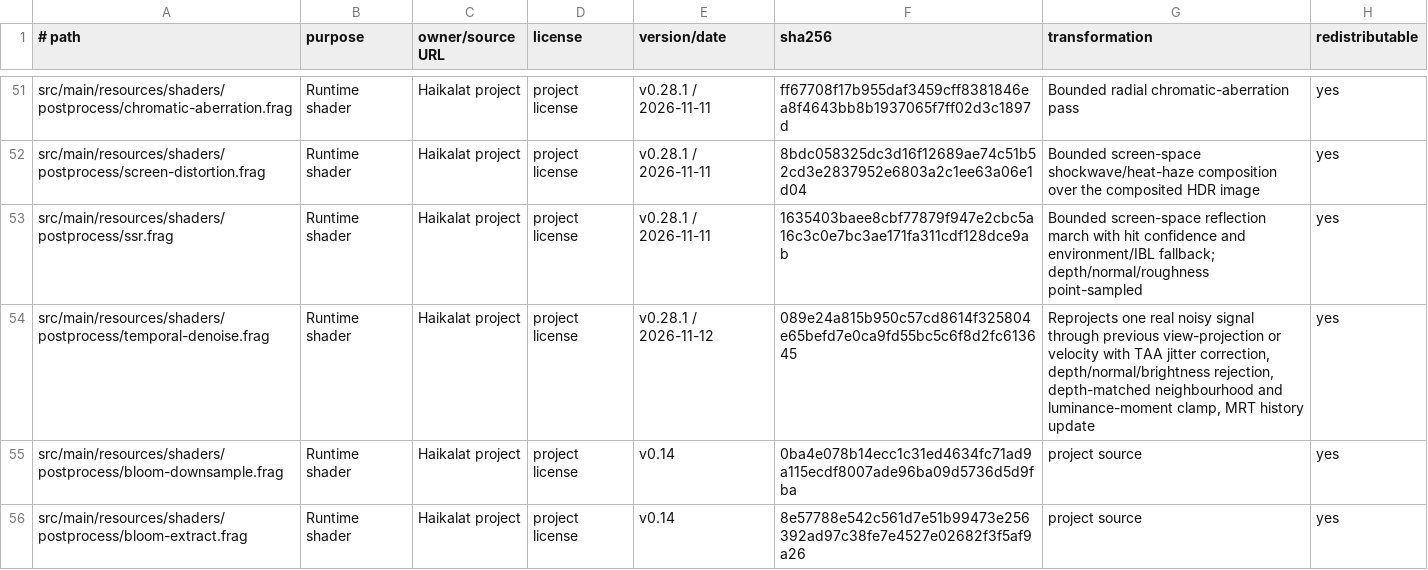
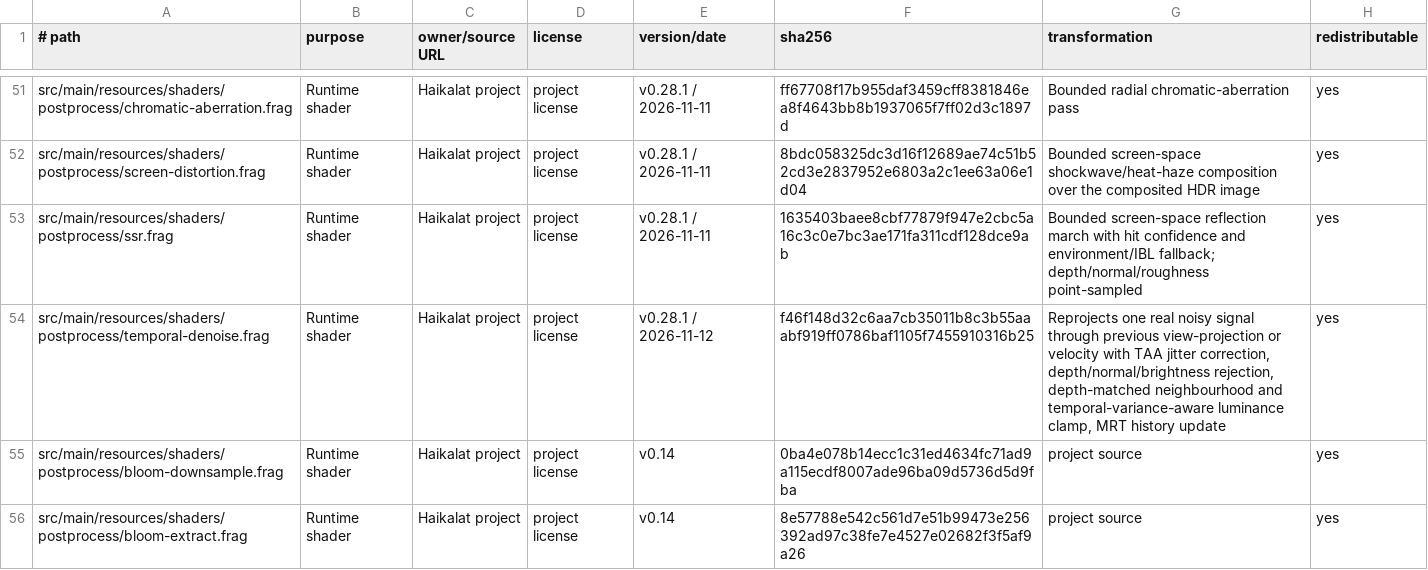
Before and after one commit to KLjiana/haikalat, a TSV file: docs/licenses/assets.tsv, drawn as a sheet; only a part is shown, gaps mark what is left out.

Commit message:
fix(render): integrate the temporal denoise history-moment clamp shader
The 7e7576f GL evidence commit also widened the luminance clamp with the temporal variance and history-moment sigma; the cherry-pick had only carried its tests, so the integrated shader still used the current-neighbourhood sigma. Sync the shader and its assets.tsv fingerprint.

```diff
--- a/docs/licenses/assets.tsv
+++ b/docs/licenses/assets.tsv
@@ -53,3 +53,3 @@ src/main/resources/shaders/postprocess/screen-distortion.frag	Runtime shader	Hai
 src/main/resources/shaders/postprocess/ssr.frag	Runtime shader	Haikalat project	project license	v0.28.1 / 2026-11-11	1635403baee8cbf77879f947e2cbc5a16c3c0e7bc3ae171fa311cdf128dce9ab	Bounded screen-space reflection march with hit confidence and environment/IBL fallback; depth/normal/roughness point-sampled	yes
-src/main/resources/shaders/postprocess/temporal-denoise.frag	Runtime shader	Haikalat project	project license	v0.28.1 / 2026-11-12	089e24a815b950c57cd8614f325804e65befd7e0ca9fd55bc5c6f8d2fc613645	Reprojects one real noisy signal through previous view-projection or velocity with TAA jitter correction, depth/normal/brightness rejection, depth-matched neighbourhood and luminance-moment clamp, MRT history update	yes
+src/main/resources/shaders/postprocess/temporal-denoise.frag	Runtime shader	Haikalat project	project license	v0.28.1 / 2026-11-12	f46f148d32c6aa7cb35011b8c3b55aaabf919ff0786baf1105f7455910316b25	Reprojects one real noisy signal through previous view-projection or velocity with TAA jitter correction, depth/normal/brightness rejection, depth-matched neighbourhood and temporal-variance-aware luminance clamp, MRT history update	yes
 src/main/resources/shaders/postprocess/bloom-downsample.frag	Runtime shader	Haikalat project	project license	v0.14	0ba4e078b14ecc1c31ed4634fc71ad9a115ecdf8007ade96ba09d5736d5d9fba	project source	yes
```
Also changed, not shown: 1 other file.
